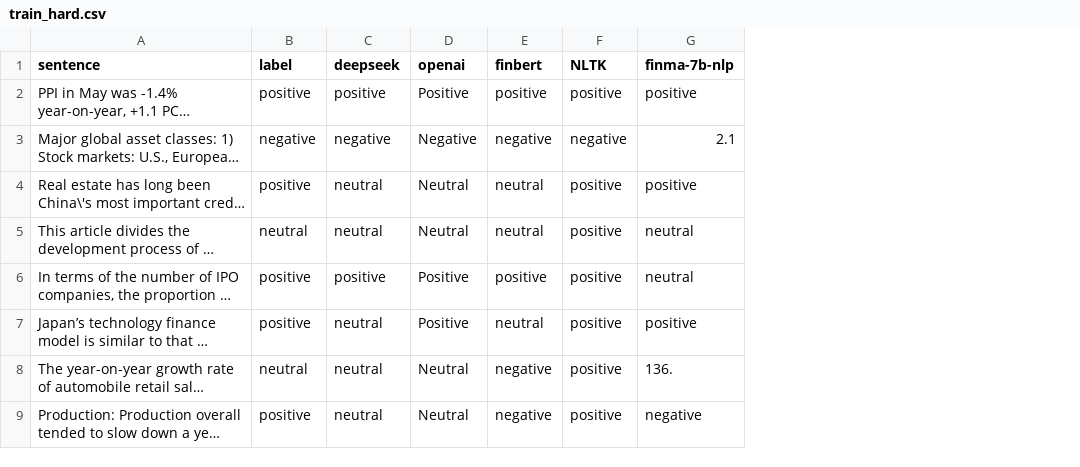
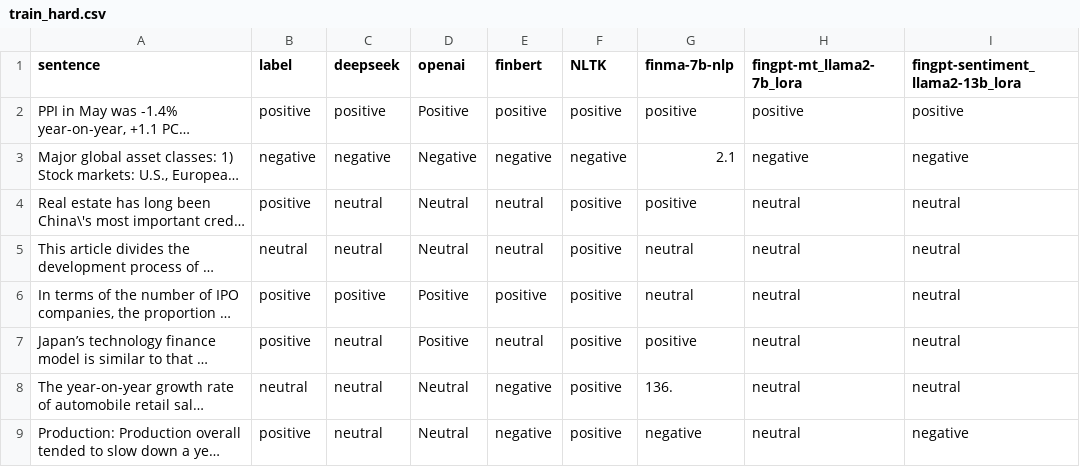
Before and after one commit to RolandMinrui/Oxbridge, a CSV file: data/train_hard.csv, drawn as a sheet; only a part is shown; long unchanged cells end in …; the diff names each change by its address in the sheet, - before the commit and + after, or states it on an @@ line.

```diff
--- a/data/train_hard.csv
+++ b/data/train_hard.csv
+column H (fingpt-mt_llama2-7b_lora), rows 2-9: positive | negative | neutral | neutral | neutral | neutral | neutral | neutral
+column I (fingpt-sentiment_llama2-13b_lora), rows 2-9: positive | negative | neutral | neutral | neutral | neutral | neutral | negative
```
Also changed, not shown: data/FPB.csv, data/train_easy.csv, 4 other files.
